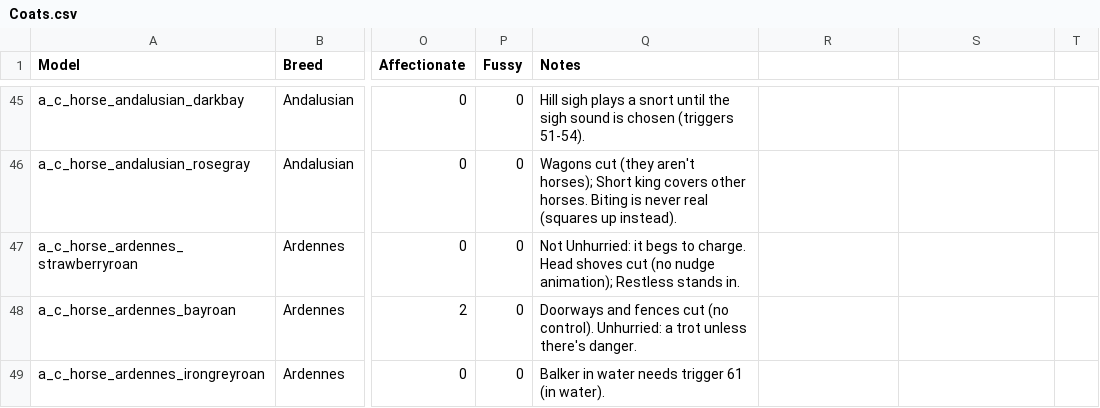
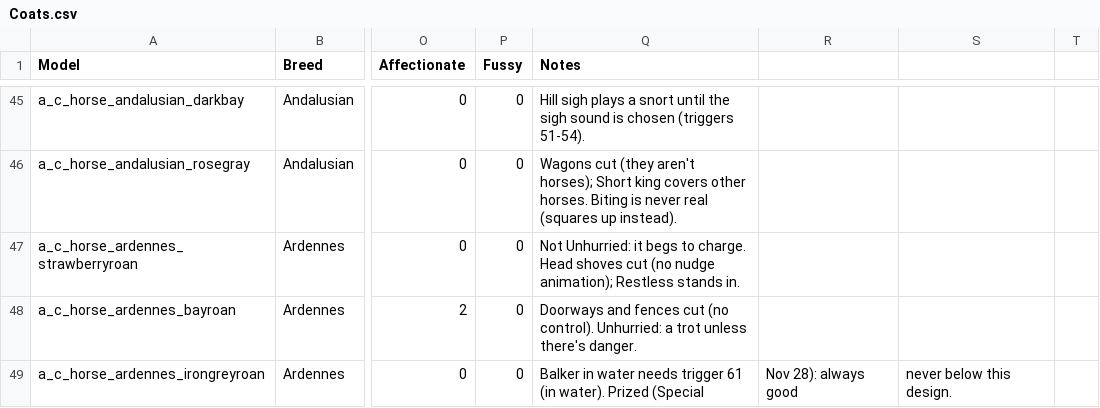
Before and after one commit to Navod-Madushanka/Horse_Personality_mod_RDR2, a CSV file: data/sheet-export/Coats.csv, drawn as a sheet; only a part is shown, gaps mark what is left out; the diff names each change by its address in the sheet, - before the commit and + after, or states it on an @@ line.

```diff
--- a/data/sheet-export/Coats.csv
+++ b/data/sheet-export/Coats.csv
-Q49 (Notes): …(in water).
+Q49 (Notes): …(in water). Prized (Special
-R49: (empty)
+R49: Nov 28): always good
-S49: (empty)
+S49: never below this design.
```
Also changed, not shown: data/sheet-export/Prized.csv, 6 other files.
